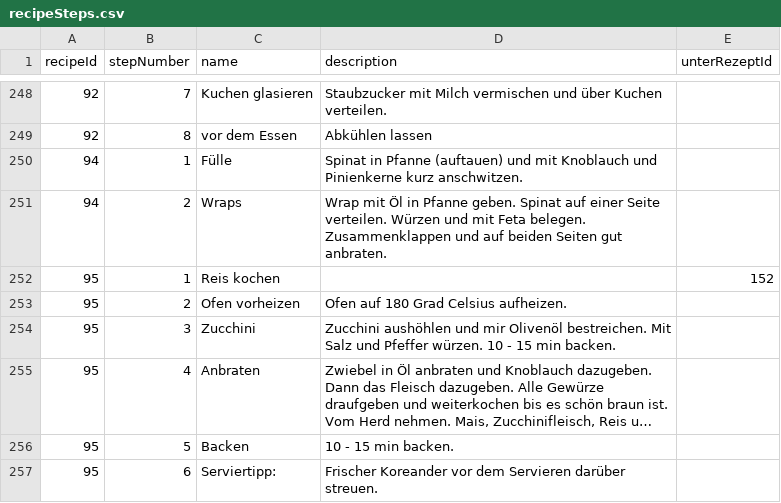
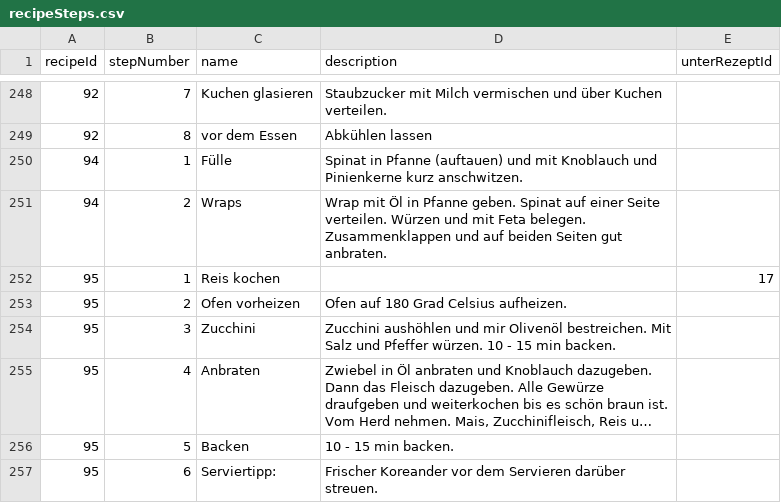
Before and after one commit to Tomoya-Hagen/SEPR-Group-project-Fork-and-Flavor, a CSV file: backend/src/main/resources/recipeSteps.csv, drawn as a sheet; only a part is shown, gaps mark what is left out; long unchanged cells end in ….

```diff
--- a/backend/src/main/resources/recipeSteps.csv
+++ b/backend/src/main/resources/recipeSteps.csv
@@ -251,3 +251,3 @@ recipeId;stepNumber;name;description;unterRezeptId
 94;2;Wraps;Wrap mit Öl in Pfanne geben. Spinat auf einer Seite verteilen. Würzen und mit Feta belegen. Zusammenklappen und auf beiden Seiten gut anbraten.
-95;1;Reis kochen;;152
+95;1;Reis kochen;;17
 95;2;Ofen vorheizen;Ofen auf 180 Grad Celsius aufheizen.
```
Also changed, not shown: 1 other file.
